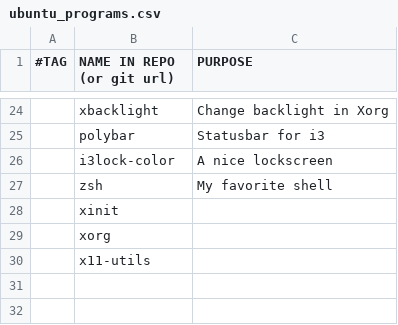
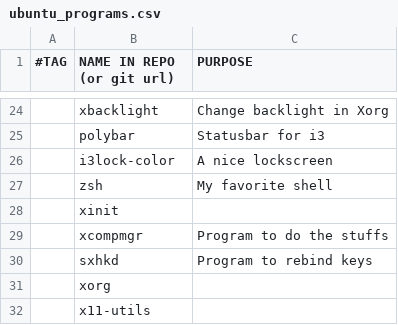
Before and after one commit to rescenic/system-bootstrap, a CSV file: ubuntu_programs.csv, drawn as a sheet; only a part is shown, gaps mark what is left out; the diff names each change by its address in the sheet, - before the commit and + after, or states it on an @@ line.

Commit message:
Added programs and new function to install xwallpaper

```diff
--- a/ubuntu_programs.csv
+++ b/ubuntu_programs.csv
+row 29:  | xcompmgr | Program to do the stuffs
+row 30:  | sxhkd | Program to rebind keys
```
Also changed, not shown: 1 other file.
